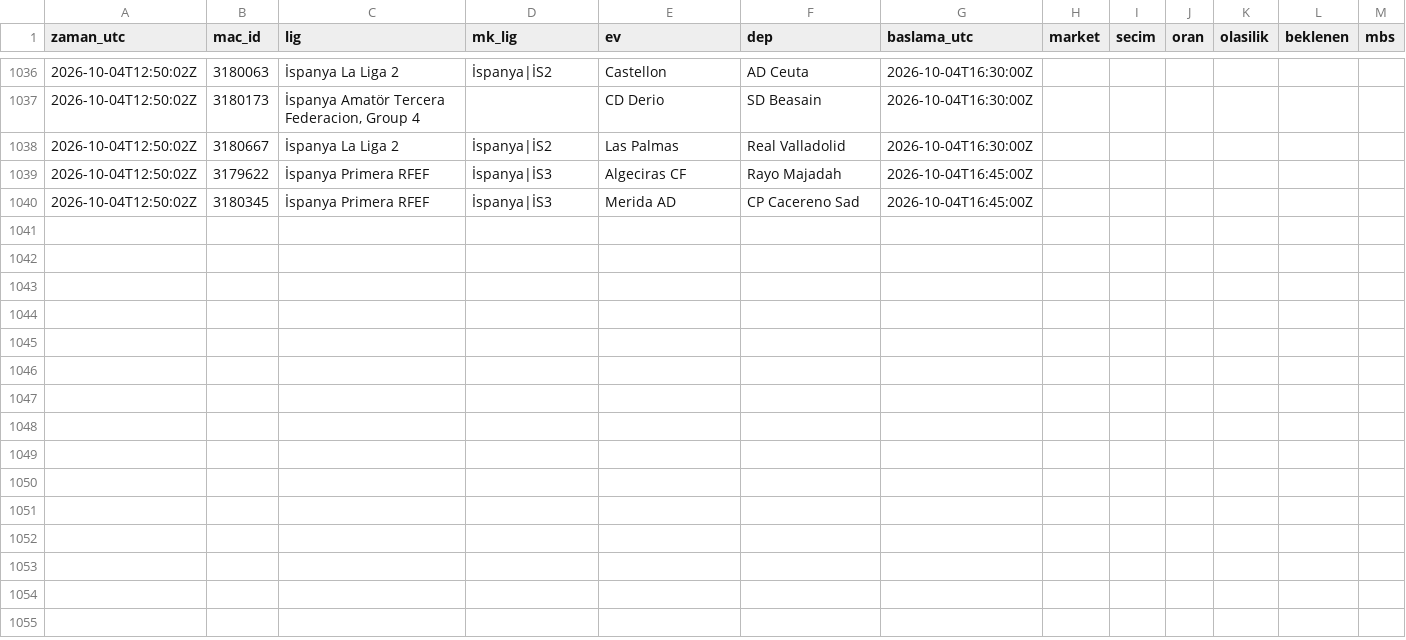
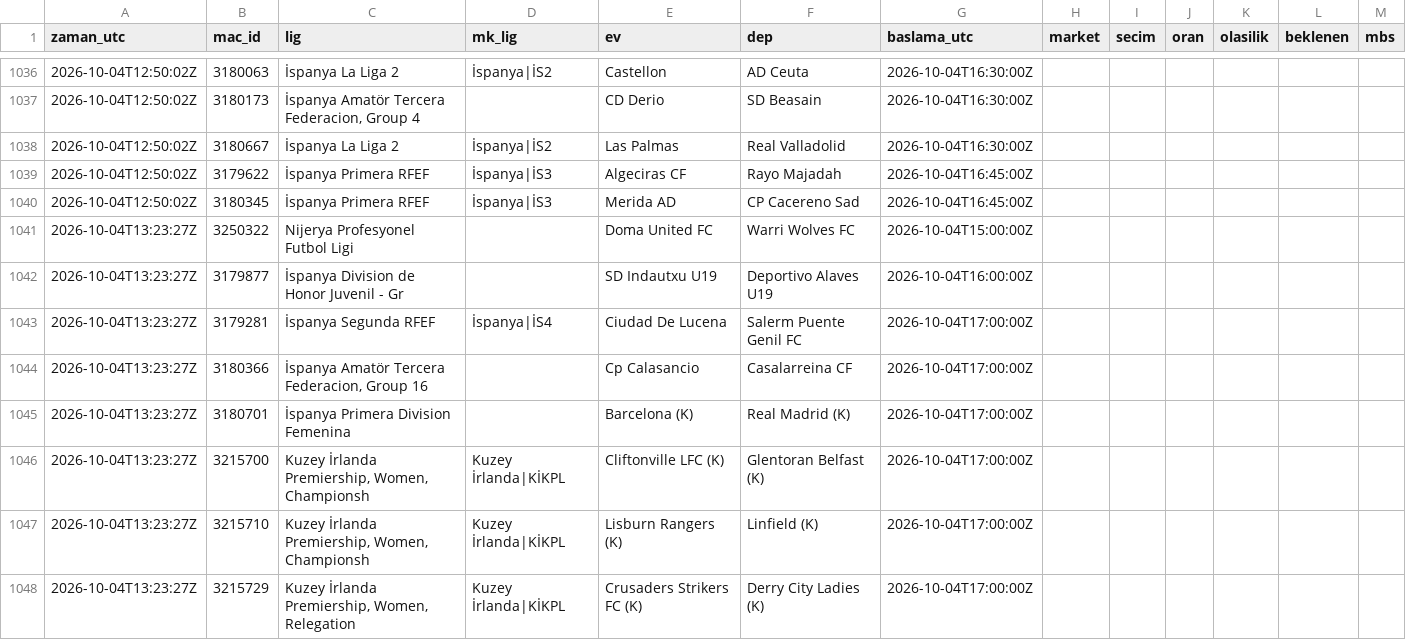
Before and after one commit to serhatblb/iddaa-analiz, a CSV file: data/tekler/2026-10.csv, drawn as a sheet; only a part is shown, gaps mark what is left out; the diff names each change by its address in the sheet, - before the commit and + after, or states it on an @@ line.

```diff
--- a/data/tekler/2026-10.csv
+++ b/data/tekler/2026-10.csv
+row 1041: 2026-10-04T13:23:27Z | 3250322 | Nijerya Profesyonel Futbol Ligi |  | Doma United FC | Warri Wolves FC | 2026-10-04T15:00:00Z
+row 1042: 2026-10-04T13:23:27Z | 3179877 | İspanya Division de Honor Juvenil - Gr |  | SD Indautxu U19 | Deportivo Alaves U19 | 2026-10-04T16:00:00Z
+row 1043: 2026-10-04T13:23:27Z | 3179281 | İspanya Segunda RFEF | İspanya|İS4 | Ciudad De Lucena | Salerm Puente Genil FC | 2026-10-04T17:00:00Z
+row 1044: 2026-10-04T13:23:27Z | 3180366 | İspanya Amatör Tercera Federacion, Group 16 |  | Cp Calasancio | Casalarreina CF | 2026-10-04T17:00:00Z
+row 1045: 2026-10-04T13:23:27Z | 3180701 | İspanya Primera Division Femenina |  | Barcelona (K) | Real Madrid (K) | 2026-10-04T17:00:00Z
+row 1046: 2026-10-04T13:23:27Z | 3215700 | Kuzey İrlanda Premiership, Women, Championsh | Kuzey İrlanda|KİKPL | Cliftonville LFC (K) | Glentoran Belfast (K) | 2026-10-04T17:00:00Z
+row 1047: 2026-10-04T13:23:27Z | 3215710 | Kuzey İrlanda Premiership, Women, Championsh | Kuzey İrlanda|KİKPL | Lisburn Rangers (K) | Linfield (K) | 2026-10-04T17:00:00Z
+row 1048: 2026-10-04T13:23:27Z | 3215729 | Kuzey İrlanda Premiership, Women, Relegation | Kuzey İrlanda|KİKPL | Crusaders Strikers FC (K) | Derry City Ladies (K) | 2026-10-04T17:00:00Z
```
Also changed, not shown: data/maclar/2026-10.csv, data/sonuclar/2026-09.csv, 5 other files.
